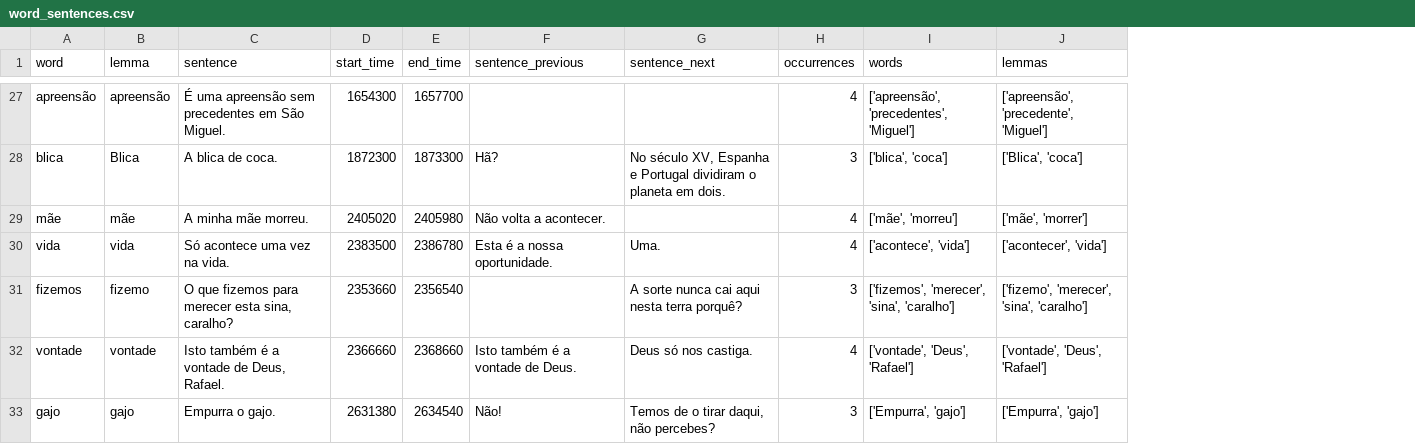
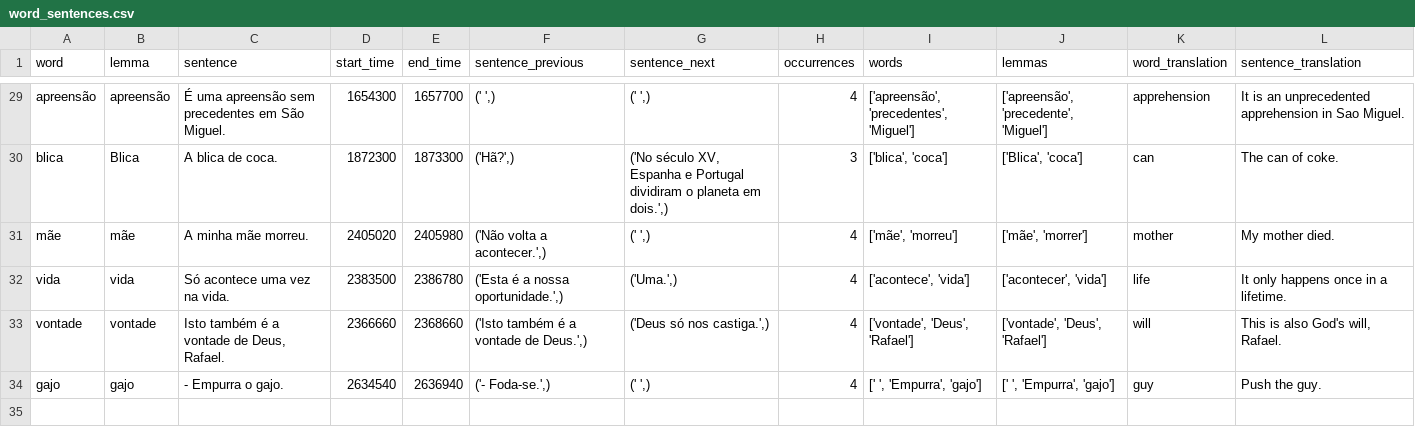
Before and after one commit to spacephoton/anki-example-sentence-generator, a CSV file: word_sentences.csv, drawn as a sheet; only a part is shown, gaps mark what is left out; removed rows and columns are numbered as before the commit, all else as after; the diff covers the shown part only; the diff names each change by its address in the sheet, - before the commit and + after, or states it on an @@ line.

Commit message:
basic translation works

```diff
--- a/word_sentences.csv
+++ b/word_sentences.csv
+column K (word_translation), rows 29-34: apprehension | can | mother | life | will | guy
+column L (sentence_translation), rows 29-34: It is an unprecedented apprehension in Sao Miguel. | The can of coke. | My mother died. | It only happens once in a lifetime. | This is also God's will, Rafael. | Push the guy.
-F29 (sentence_previous): (empty)
+F29 (sentence_previous): (' ',)
-G29 (sentence_next): (empty)
+G29 (sentence_next): (' ',)
-F30 (sentence_previous): Hã?
+F30 (sentence_previous): ('Hã?',)
-G30 (sentence_next): No século XV, Espanha e Portugal dividiram o planeta em dois.
+G30 (sentence_next): ('No século XV, Espanha e Portugal dividiram o planeta em dois.',)
-F31 (sentence_previous): Não volta a acontecer.
+F31 (sentence_previous): ('Não volta a acontecer.',)
-G31 (sentence_next): (empty)
+G31 (sentence_next): (' ',)
-F32 (sentence_previous): Esta é a nossa oportunidade.
+F32 (sentence_previous): ('Esta é a nossa oportunidade.',)
-G32 (sentence_next): Uma.
+G32 (sentence_next): ('Uma.',)
-row 31: fizemos | fizemo | O que fizemos para merecer esta sina, caralho? | 2353660 | 2356540 |  | A sorte nunca cai aqui nesta terra porquê? | 3 | ['fizemos', 'merecer', 'sina', 'caralho'] | ['fizemo', 'merecer', 'sina', 'caralho']
-F33 (sentence_previous): Isto também é a vontade de Deus.
+F33 (sentence_previous): ('Isto também é a vontade de Deus.',)
-G33 (sentence_next): Deus só nos castiga.
+G33 (sentence_next): ('Deus só nos castiga.',)
-C34 (sentence): Empurra o gajo.
+C34 (sentence): - Empurra o gajo.
-D34 (start_time): 2631380
+D34 (start_time): 2634540
-E34 (end_time): 2634540
+E34 (end_time): 2636940
-F34 (sentence_previous): Não!
+F34 (sentence_previous): ('- Foda-se.',)
-G34 (sentence_next): Temos de o tirar daqui, não percebes?
+G34 (sentence_next): (' ',)
-H34 (occurrences): 3
+H34 (occurrences): 4
-I34 (words): ['Empurra', 'gajo']
+I34 (words): [' ', 'Empurra', 'gajo']
-J34 (lemmas): ['Empurra', 'gajo']
+J34 (lemmas): [' ', 'Empurra', 'gajo']
```
Also changed, not shown: 2 added rows and 60 edited cells elsewhere in this file, 7 other files.
